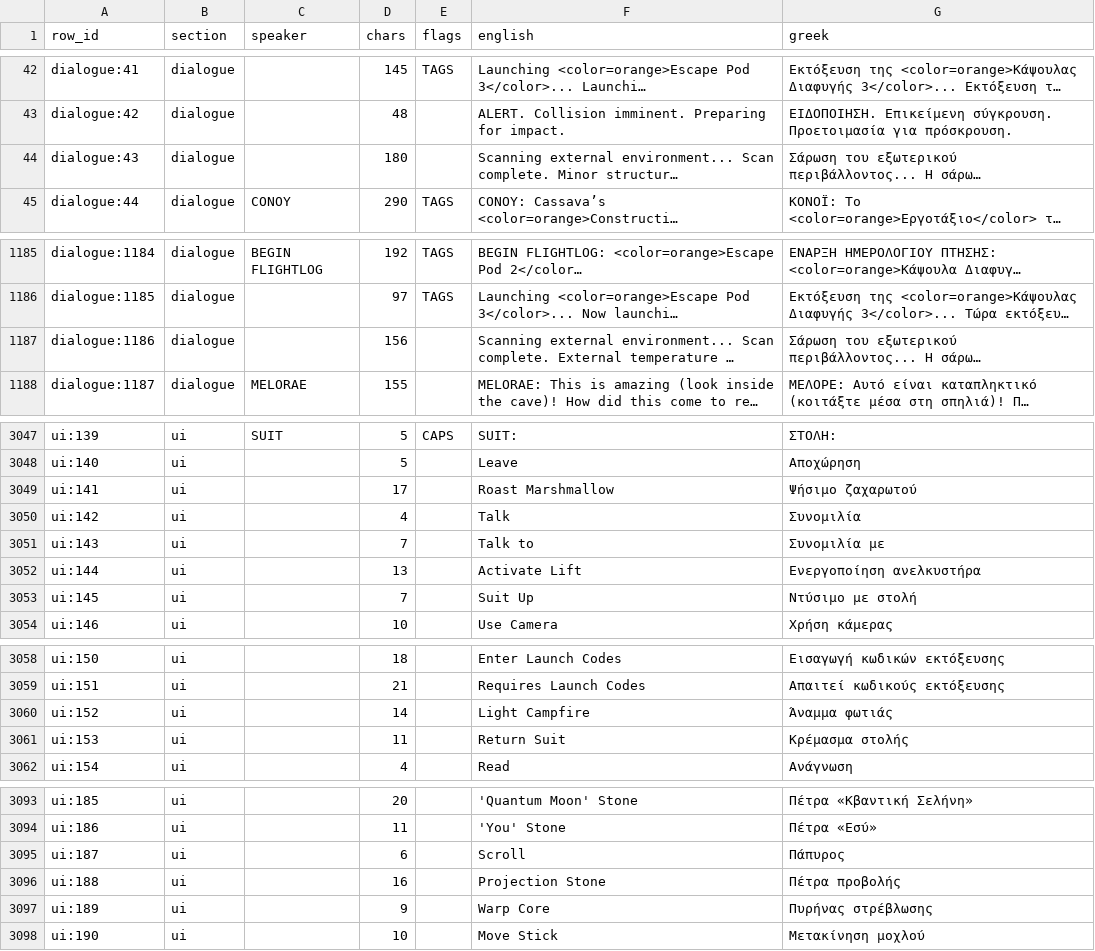
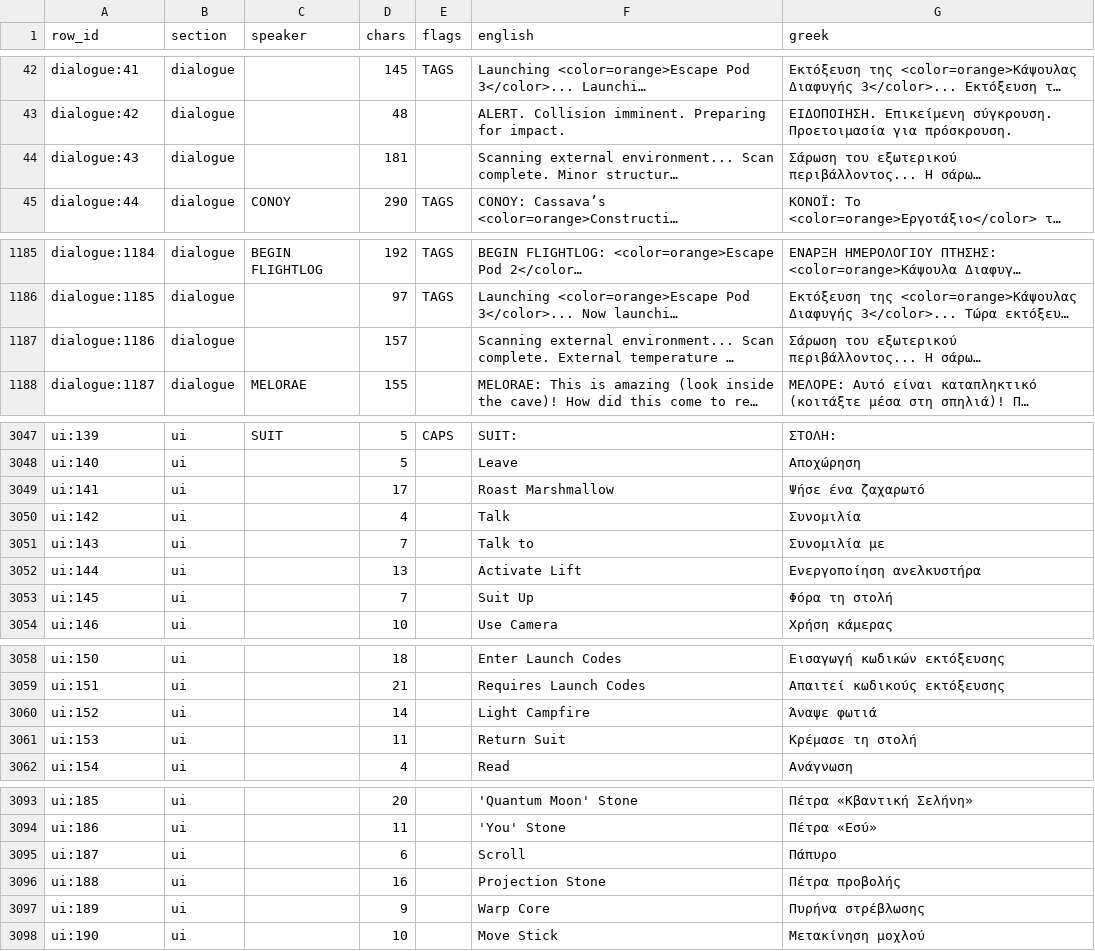
Before and after one commit to DimitriosNossis/Outer-Wilds-Greek-Translation, a CSV file: tools/work.csv, drawn as a sheet; only a part is shown, gaps mark what is left out; long unchanged cells end in …; the diff covers the shown part only; the diff names each change by its address in the sheet, - before the commit and + after, or states it on an @@ line.

```diff
--- a/tools/work.csv
+++ b/tools/work.csv
-D44 (chars): 180
+D44 (chars): 181
-D1187 (chars): 156
+D1187 (chars): 157
-G3049 (greek): Ψήσιμο ζαχαρωτού
+G3049 (greek): Ψήσε ένα ζαχαρωτό
-G3053 (greek): Ντύσιμο με στολή
+G3053 (greek): Φόρα τη στολή
-G3060 (greek): Άναμμα φωτιάς
+G3060 (greek): Άναψε φωτιά
-G3061 (greek): Κρέμασμα στολής
+G3061 (greek): Κρέμασε τη στολή
-G3095 (greek): Πάπυρος
+G3095 (greek): Πάπυρο
-G3097 (greek): Πυρήνας στρέβλωσης
+G3097 (greek): Πυρήνα στρέβλωσης
```
Also changed, not shown: 28 edited cells elsewhere in this file, 9 other files.
